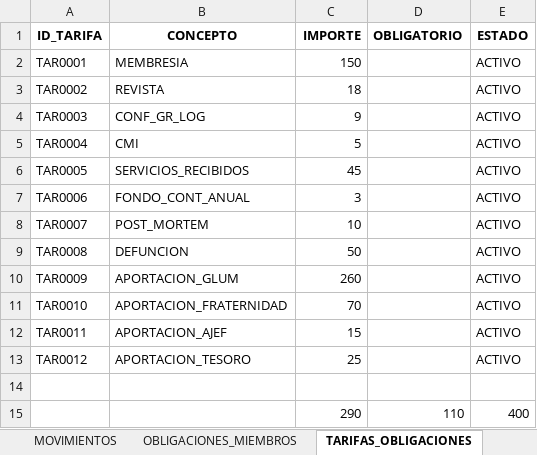
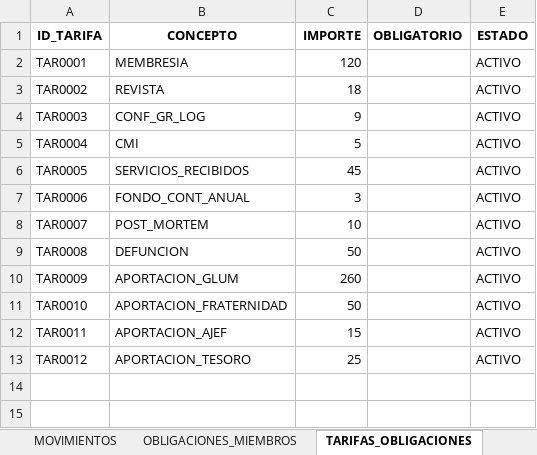
Before and after one commit to OPacPower22/FRATERNITAS-ERP, an Excel workbook: importaciones/tesoreria/TESORERIA_MOVIMIENTOS_2026.xlsx, sheet TARIFAS_OBLIGACIONES, drawn as a sheet; values as stored, in another font and other column widths than the file's, no borders; the diff names each change by its address in the sheet, - before the commit and + after, or states it on an @@ line.

```diff
--- a/importaciones/tesoreria/TESORERIA_MOVIMIENTOS_2026.xlsx (sheet TARIFAS_OBLIGACIONES)
+++ b/importaciones/tesoreria/TESORERIA_MOVIMIENTOS_2026.xlsx (sheet TARIFAS_OBLIGACIONES)
-C2 (IMPORTE): 150
+C2 (IMPORTE): 120
-C11 (IMPORTE): 70
+C11 (IMPORTE): 50
-row 14: (empty)
-row 15:  |  | 290 | 110 | 400
```
Also changed, not shown: sheet PARAMETROS, other sheet tabs, 1 other file.
